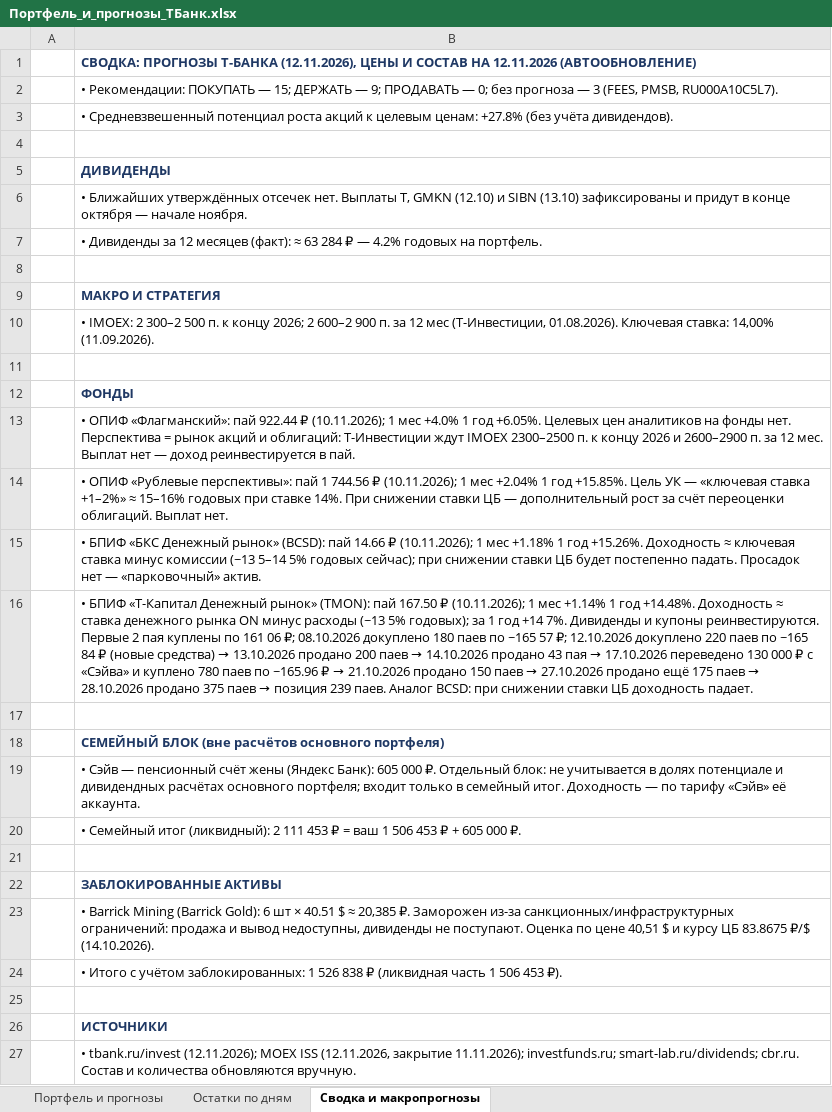
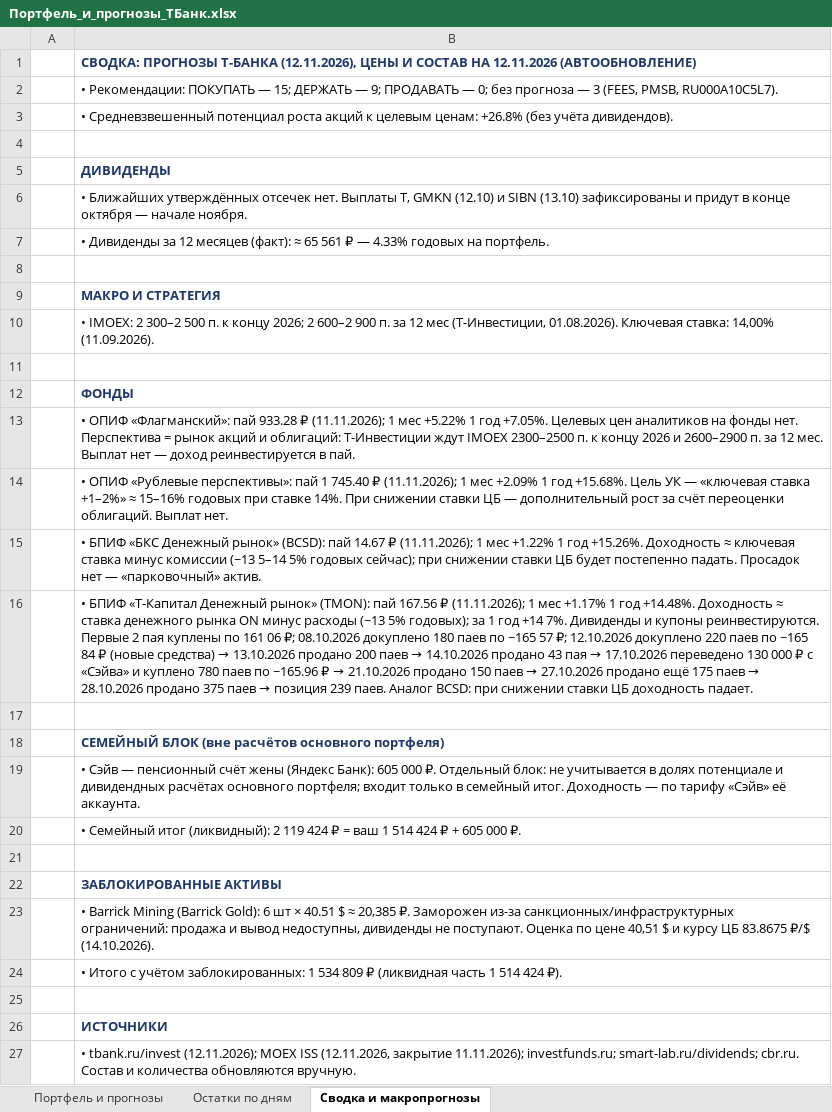
Before and after one commit to Edsonssss/pf-site-1b1590de4c, an Excel workbook: Портфель_и_прогнозы_ТБанк.xlsx, sheet Сводка и макропрогнозы, drawn as a sheet; only a part is shown; values as stored, in another font and other column widths than the file's, no borders; the diff names each change by its address in the sheet, - before the commit and + after, or states it on an @@ line.

```diff
--- a/Портфель_и_прогнозы_ТБанк.xlsx (sheet Сводка и макропрогнозы)
+++ b/Портфель_и_прогнозы_ТБанк.xlsx (sheet Сводка и макропрогнозы)
-B3: …целевым ценам: +27.8% (без учёта…
+B3: …целевым ценам: +26.8% (без учёта…
-B7: …(факт): ≈ 63 284 ₽ — 4.2% годовых на…
+B7: …(факт): ≈ 65 561 ₽ — 4.33% годовых на…
-B13: …«Флагманский»: пай 922.44 ₽ (10.11.2026); 1 мес +4.0% 1 год +6.05%. Целевых цен…
+B13: …«Флагманский»: пай 933.28 ₽ (11.11.2026); 1 мес +5.22% 1 год +7.05%. Целевых цен…
-B14: …пай 1 744.56 ₽ (10.11.2026); 1 мес +2.04% 1 год +15.85%. Цель УК…
+B14: …пай 1 745.40 ₽ (11.11.2026); 1 мес +2.09% 1 год +15.68%. Цель УК…
-B15: …(BCSD): пай 14.66 ₽ (10.11.2026); 1 мес +1.18% 1 год…
+B15: …(BCSD): пай 14.67 ₽ (11.11.2026); 1 мес +1.22% 1 год…
-B16: …(TMON): пай 167.50 ₽ (10.11.2026); 1 мес +1.14% 1 год…
+B16: …(TMON): пай 167.56 ₽ (11.11.2026); 1 мес +1.17% 1 год…
-B20: …(ликвидный): 2 111 453 ₽ = ваш 1 506 453 ₽ +…
+B20: …(ликвидный): 2 119 424 ₽ = ваш 1 514 424 ₽ +…
-B24: …заблокированных: 1 526 838 ₽ (ликвидная часть 1 506 453 ₽).
+B24: …заблокированных: 1 534 809 ₽ (ликвидная часть 1 514 424 ₽).
```
Also changed, not shown: sheet Портфель и прогнозы, sheet Остатки по дням, 4 other files.
